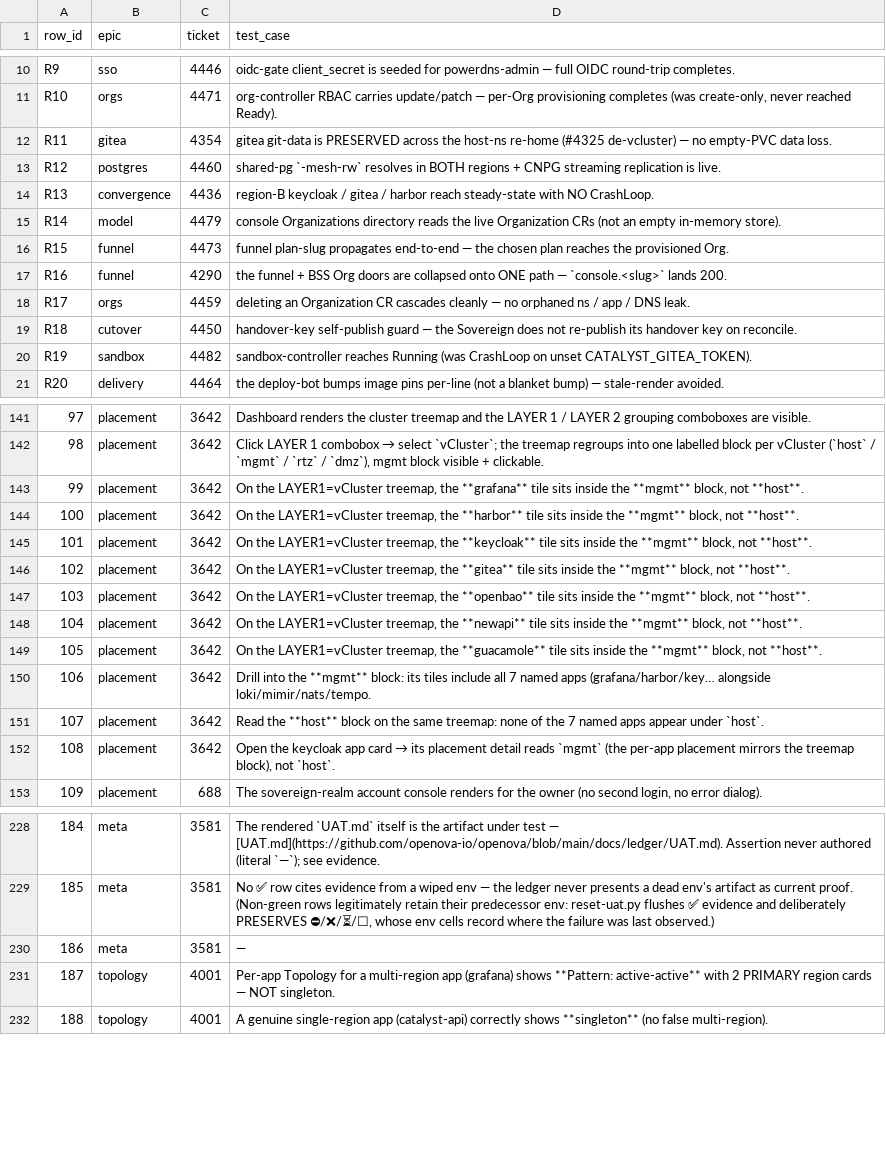
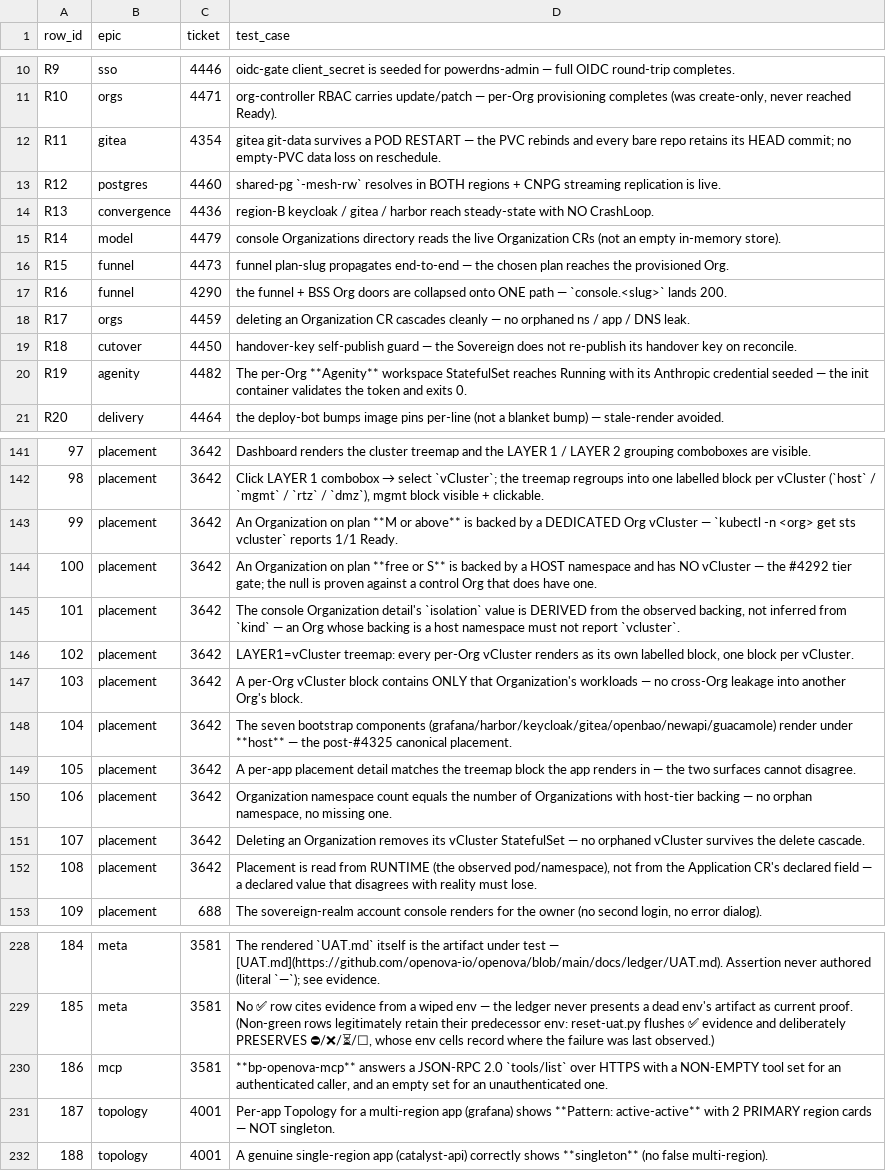
Before and after one commit to openova-io/openova, a CSV file: docs/ledger/uat-testcases.csv, drawn as a sheet; only a part is shown, gaps mark what is left out; the diff names each change by its address in the sheet, - before the commit and + after, or states it on an @@ line.

Commit message:
docs(uat): retire 13 test cases whose SUBJECT no longer exists — replaced one-for-one, denominator still 286
⛔ falls 30 -> 17. Not by adjudicating hard rows away: every retirement is a
clause that can never pass or fail again because the thing it tests is gone.

  99-108  assert seven named apps sit inside a `mgmt` vCluster block. #4325 moved
          every bootstrap component host-side permanently — verified live, zero
          mgmt/rtz/dmz namespaces on hw292. Row 107 is the sharpest: it asserts
          those apps must NOT appear under `host`, which is now their correct
          home, so it is inverted and unpassable.
  R11     asserts gitea data survives the host-ns re-home. Gitea is host-side
          from t=0 on every fresh prov — there is no event to survive.
  R19     asserts sandbox-controller reaches Running. The Sandbox concept was
          removed 2026-06-30.
  186     the predicate is literally an em dash. It asserts nothing.

WHY REPLACE RATHER THAN DELETE. Deleting takes the denominator to 273 and lifts
the score ~3 points on a day nothing passed — the exact floating-denominator
behaviour the frozen 286 exists to prevent, which once moved it 0.6% for the
same reason. Each slot is reused, the count never moves, and the full swap is
written to docs/ledger/uat-retirements.csv: old clause, new clause, ground,
date. It can be argued with.

THE REPLACEMENTS ARE NOT FILLER. They test the **#4292 tier gate** — free/S
Organizations back onto a host namespace, M+ get a dedicated Org vCluster —
which has been shipping UNTESTED precisely because these slots were frozen
against a dead migration. Plus gitea PVC survival across a restart (the real
invariant R11 was reaching for), the Agenity workspace that replaced Sandbox,
and an MCP tools/list clause with both a positive and a negative case.

All 13 reset to ☐ deliberately. A new clause has never been walked; inheriting
the retired row's verdict would be the fabrication this ledger exists to stop.

184 ✅ · 48 ⚠️ · 24 ❌ · 17 ⛔ · 13 ☐ = 286

Refs #960 #4325 #4292

```diff
--- a/docs/ledger/uat-testcases.csv
+++ b/docs/ledger/uat-testcases.csv
-D12 (test_case): gitea git-data is PRESERVED across the host-ns re-home (#4325 de-vcluster) — no empty-PVC data loss.
+D12 (test_case): gitea git-data survives a POD RESTART — the PVC rebinds and every bare repo retains its HEAD commit; no empty-PVC data loss on reschedule.
-B20 (epic): sandbox
+B20 (epic): agenity
-D20 (test_case): sandbox-controller reaches Running (was CrashLoop on unset CATALYST_GITEA_TOKEN).
+D20 (test_case): The per-Org **Agenity** workspace StatefulSet reaches Running with its Anthropic credential seeded — the init container validates the token and exits 0.
-D143 (test_case): On the LAYER1=vCluster treemap, the **grafana** tile sits inside the **mgmt** block, not **host**.
+D143 (test_case): An Organization on plan **M or above** is backed by a DEDICATED Org vCluster — `kubectl -n <org> get sts vcluster` reports 1/1 Ready.
-D144 (test_case): On the LAYER1=vCluster treemap, the **harbor** tile sits inside the **mgmt** block, not **host**.
+D144 (test_case): An Organization on plan **free or S** is backed by a HOST namespace and has NO vCluster — the #4292 tier gate; the null is proven against a control Org that does have one.
-D145 (test_case): On the LAYER1=vCluster treemap, the **keycloak** tile sits inside the **mgmt** block, not **host**.
+D145 (test_case): The console Organization detail's `isolation` value is DERIVED from the observed backing, not inferred from `kind` — an Org whose backing is a host namespace must not report `vcluster`.
-D146 (test_case): On the LAYER1=vCluster treemap, the **gitea** tile sits inside the **mgmt** block, not **host**.
+D146 (test_case): LAYER1=vCluster treemap: every per-Org vCluster renders as its own labelled block, one block per vCluster.
-D147 (test_case): On the LAYER1=vCluster treemap, the **openbao** tile sits inside the **mgmt** block, not **host**.
+D147 (test_case): A per-Org vCluster block contains ONLY that Organization's workloads — no cross-Org leakage into another Org's block.
-D148 (test_case): On the LAYER1=vCluster treemap, the **newapi** tile sits inside the **mgmt** block, not **host**.
+D148 (test_case): The seven bootstrap components (grafana/harbor/keycloak/gitea/openbao/newapi/guacamole) render under **host** — the post-#4325 canonical placement.
-D149 (test_case): On the LAYER1=vCluster treemap, the **guacamole** tile sits inside the **mgmt** block, not **host**.
+D149 (test_case): A per-app placement detail matches the treemap block the app renders in — the two surfaces cannot disagree.
-D150 (test_case): Drill into the **mgmt** block: its tiles include all 7 named apps (grafana/harbor/key… alongside loki/mimir/nats/tempo.
+D150 (test_case): Organization namespace count equals the number of Organizations with host-tier backing — no orphan namespace, no missing one.
-D151 (test_case): Read the **host** block on the same treemap: none of the 7 named apps appear under `host`.
+D151 (test_case): Deleting an Organization removes its vCluster StatefulSet — no orphaned vCluster survives the delete cascade.
@@ D152 (test_case): Open the keycloak app card → its placement detail reads `mgmt` (the per-app placement mirrors the treemap block), not `host`. → Placement is read from RUNTIME (the observed pod/namespace), not from the Application CR's declared field — a declared value that disagrees with reality must lose. @@
-B230 (epic): meta
+B230 (epic): mcp
-D230 (test_case): —
+D230 (test_case): **bp-openova-mcp** answers a JSON-RPC 2.0 `tools/list` over HTTPS with a NON-EMPTY tool set for an authenticated caller, and an empty set for an unauthenticated one.
```
Also changed, not shown: 4 other files.
